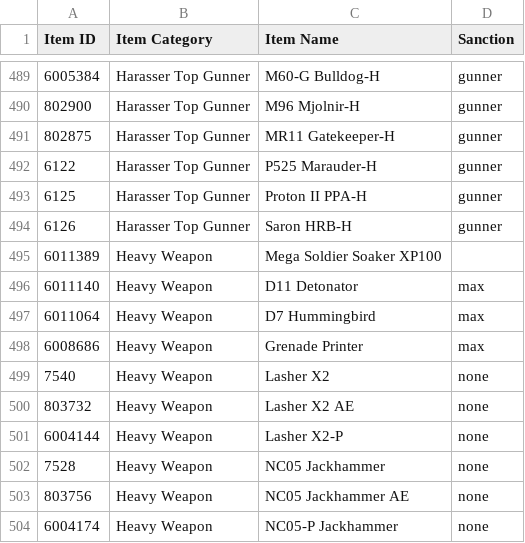
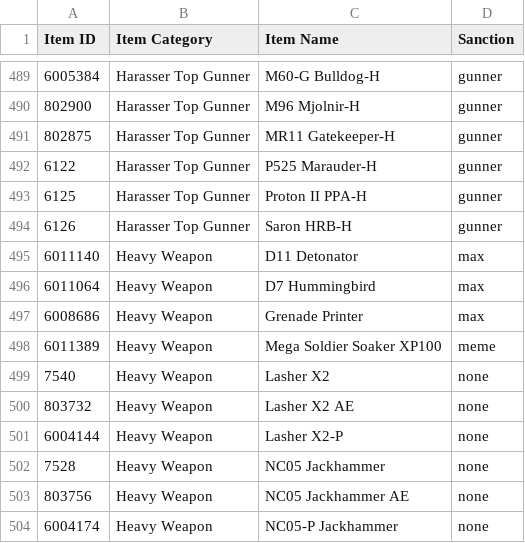
Before and after one commit to cooltrain7/Planetside-2-API-Tracker, a CSV file: Weapons/sanction-list.csv, drawn as a sheet; only a part is shown, gaps mark what is left out; removed rows and columns are numbered as before the commit, all else as after; the diff names each change by its address in the sheet, - before the commit and + after, or states it on an @@ line.

```diff
--- a/Weapons/sanction-list.csv
+++ b/Weapons/sanction-list.csv
-row 495: 6011389 | Heavy Weapon | Mega Soldier Soaker XP100
+row 498: 6011389 | Heavy Weapon | Mega Soldier Soaker XP100 | meme
```
Also changed, not shown: Weapons/sanction-list-machine-with-none.csv, Weapons/sanction-list-machine.csv, 2 other files.
